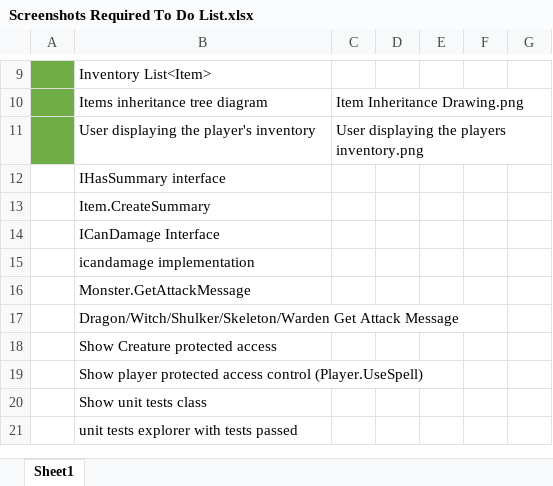
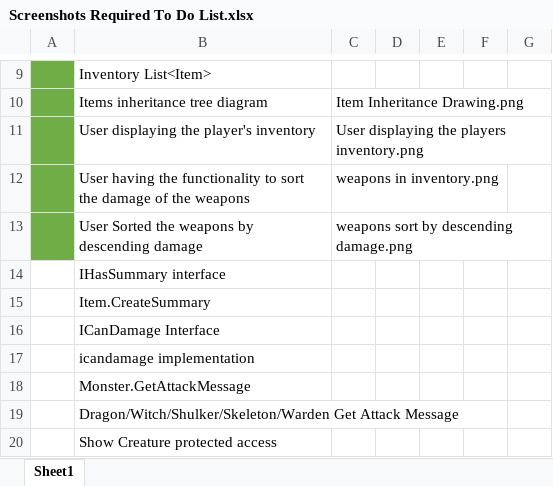
Before and after one commit to notxcharles/CMP1903-Object-Oriented-Programming-A02, an Excel workbook: Assessment Brief/Screenshots Required To Do List.xlsx, sheet Sheet1, drawn as a sheet; only a part is shown, gaps mark what is left out; the shorter side is filled out with more unchanged rows; values as stored, in another font and other column widths than the file's, no borders; the diff names each change by its address in the sheet, - before the commit and + after, or states it on an @@ line.

Commit message:
Weapons In Inventory, Sort Weapons Screenshots

```diff
--- a/Assessment Brief/Screenshots Required To Do List.xlsx (sheet Sheet1)
+++ b/Assessment Brief/Screenshots Required To Do List.xlsx (sheet Sheet1)
+row 12:  | User having the functionality to sort the damage of the weapons | weapons in inventory.png
+row 13:  | User Sorted the weapons by descending damage | weapons sort by descending damage.png
```
Also changed, not shown: 3 other files.
